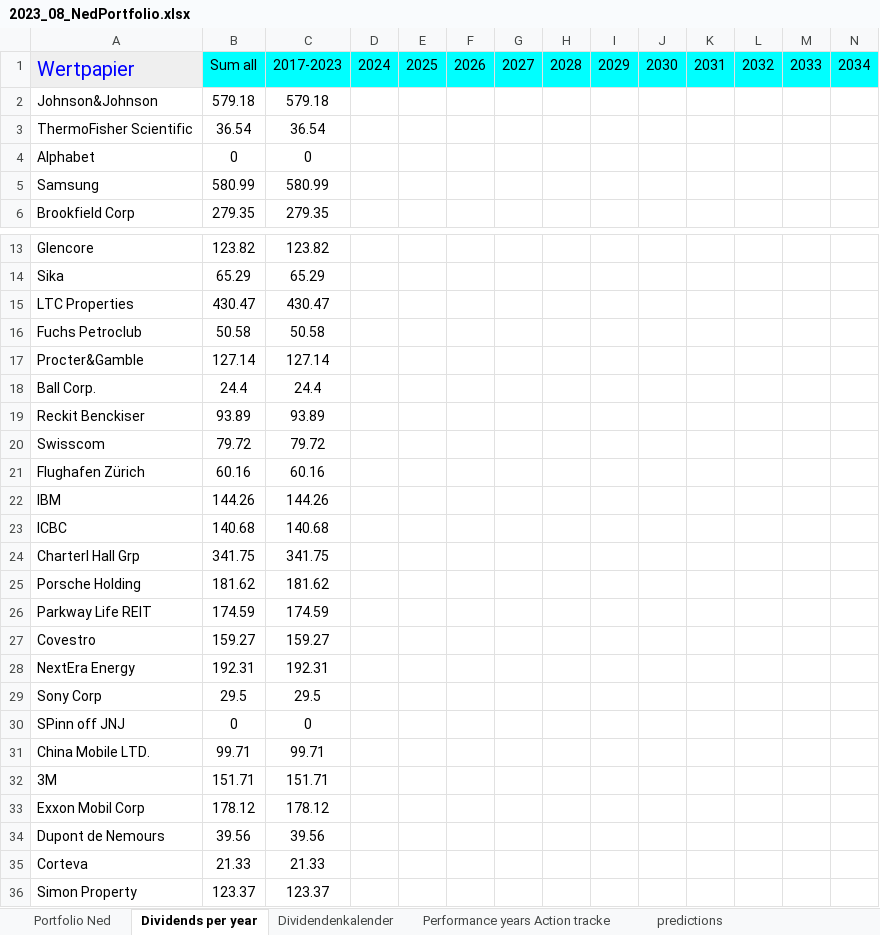
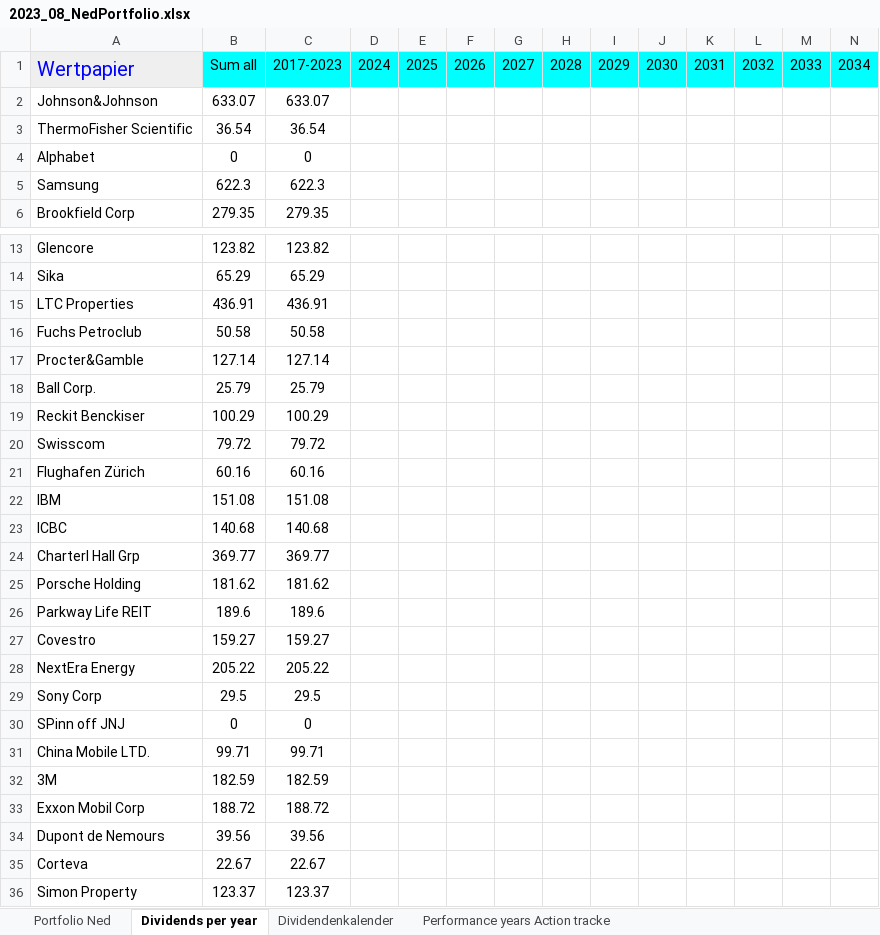
Before and after one commit to NedWitte/Investing2023, an Excel workbook: data/2023_08_NedPortfolio.xlsx, sheet Dividends per year, drawn as a sheet; only a part is shown, gaps mark what is left out; values as stored, in another font and other column widths than the file's, no borders; charts and pictures not drawn; the diff covers the shown part only; the diff names each change by its address in the sheet, - before the commit and + after, or states it on an @@ line.

```diff
--- a/data/2023_08_NedPortfolio.xlsx (sheet Dividends per year)
+++ b/data/2023_08_NedPortfolio.xlsx (sheet Dividends per year)
-sheet tab: predictions
-B2: 579.18
+B2: 633.07
-C2: 579.18
+C2: 633.07
-B5: 580.99
+B5: 622.3
-C5: 580.99
+C5: 622.3
-B15: 430.47
+B15: 436.91
-C15: 430.47
+C15: 436.91
-B18: 24.4
+B18: 25.79
-C18: 24.4
+C18: 25.79
-B19: 93.89
+B19: 100.29
-C19: 93.89
+C19: 100.29
-B22: 144.26
+B22: 151.08
-C22: 144.26
+C22: 151.08
-B24: 341.75
+B24: 369.77
-C24: 341.75
+C24: 369.77
-B26: 174.59
+B26: 189.6
-C26: 174.59
+C26: 189.6
-B28: 192.31
+B28: 205.22
-C28: 192.31
+C28: 205.22
-B32: 151.71
+B32: 182.59
-C32: 151.71
+C32: 182.59
-B33: 178.12
+B33: 188.72
-C33: 178.12
+C33: 188.72
-B35: 21.33
+B35: 22.67
-C35: 21.33
+C35: 22.67
```
Also changed, not shown: 1 added row, 1 removed row and 14 edited cells elsewhere in this sheet, sheet Portfolio Ned, sheet Performance years Action tracke, sheet Dividendenkalender, charts or pictures, 54 other files.
